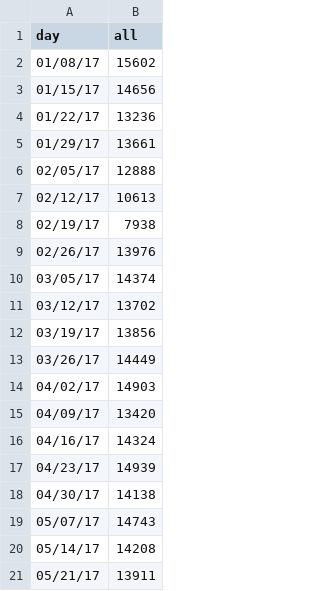
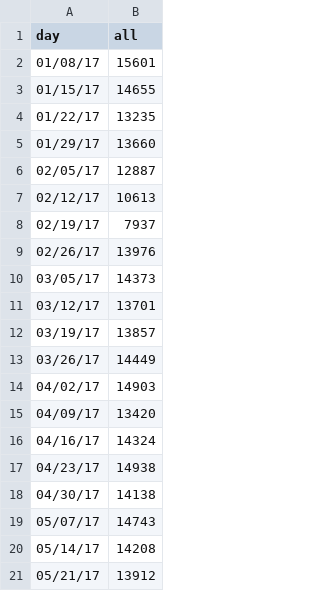
Before and after one commit to limitlessloop/vets.gov-status, a CSV file: _data/claims_users.csv, drawn as a sheet.

```diff
--- a/_data/claims_users.csv
+++ b/_data/claims_users.csv
@@ -1,13 +1,13 @@
 day,all
-01/08/17,15602
-01/15/17,14656
-01/22/17,13236
-01/29/17,13661
-02/05/17,12888
+01/08/17,15601
+01/15/17,14655
+01/22/17,13235
+01/29/17,13660
+02/05/17,12887
 02/12/17,10613
-02/19/17,7938
+02/19/17,7937
 02/26/17,13976
-03/05/17,14374
-03/12/17,13702
-03/19/17,13856
+03/05/17,14373
+03/12/17,13701
+03/19/17,13857
 03/26/17,14449
@@ -16,3 +16,3 @@ day,all
 04/16/17,14324
-04/23/17,14939
+04/23/17,14938
 04/30/17,14138
@@ -20,2 +20,2 @@ day,all
 05/14/17,14208
-05/21/17,13911
+05/21/17,13912
```
Also changed, not shown: _data/claims_new.csv, _data/core_mobile.csv, 14 other files.
